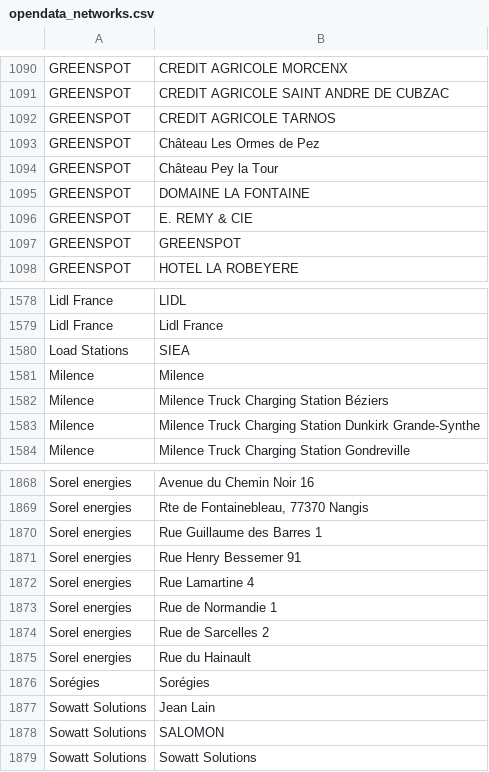
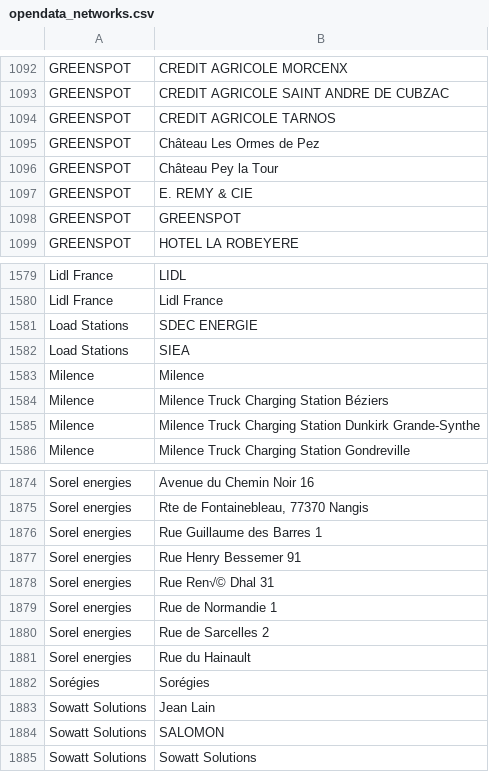
Before and after one commit to Jungle-Bus/ref-EU-EVSE, a CSV file: opendata_networks.csv, drawn as a sheet; only a part is shown, gaps mark what is left out; the diff covers the shown part only.

```diff
--- a/opendata_networks.csv
+++ b/opendata_networks.csv
@@ -1094,3 +1096,2 @@ GREENSPOT,Château Les Ormes de Pez
 GREENSPOT,Château Pey la Tour
-GREENSPOT,DOMAINE LA FONTAINE
 GREENSPOT,E. REMY & CIE
@@ -1579,2 +1580,3 @@ Lidl France,LIDL
 Lidl France,Lidl France
+Load Stations,SDEC ENERGIE
 Load Stations,SIEA
@@ -1871,3 +1877,3 @@ Sorel energies,Rue Guillaume des Barres 1
 Sorel energies,Rue Henry Bessemer 91
-Sorel energies,Rue Lamartine 4
+Sorel energies,Rue Ren√© Dhal 31
 Sorel energies,Rue de Normandie 1
```
Also changed, not shown: 6 added rows, 2 removed rows and 34 edited cells elsewhere in this file.
